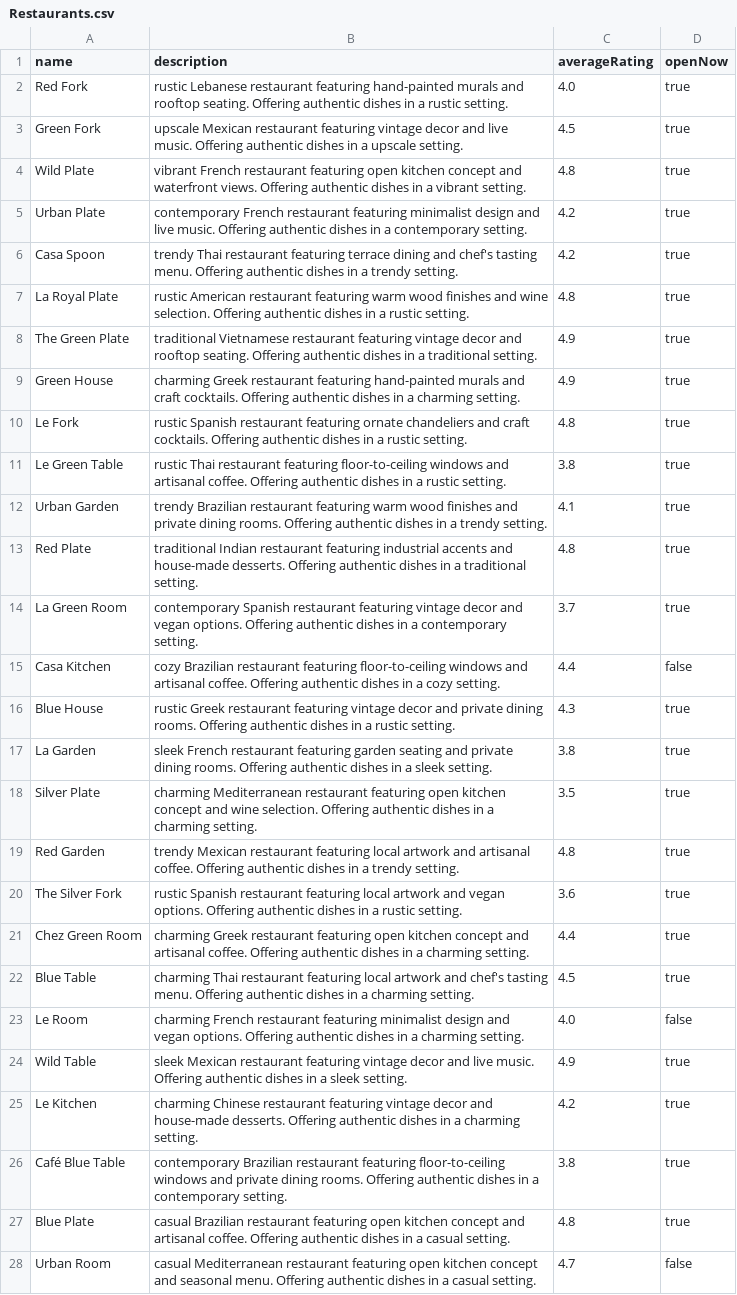
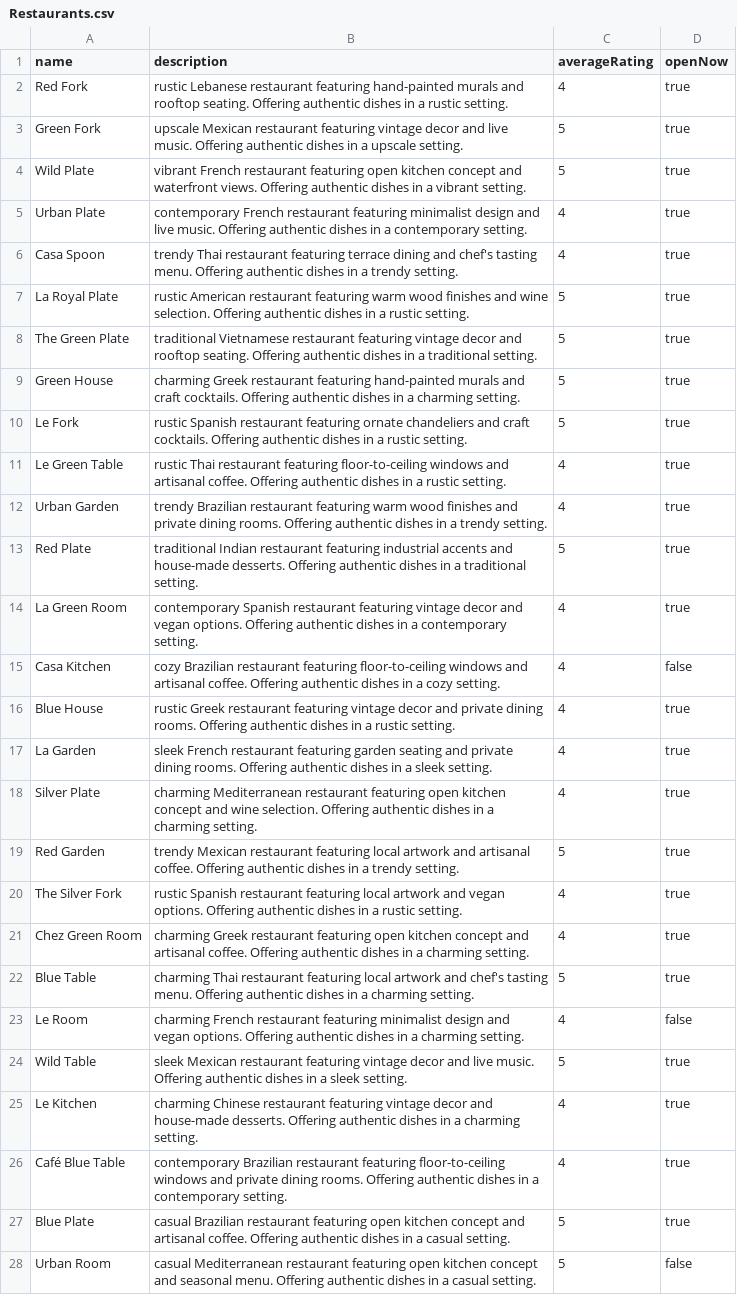
Before and after one commit to weaviate/weaviate-gorilla, a CSV file: data/data-for-use-cases/Restaurants.csv, drawn as a sheet; only a part is shown; the diff covers the shown part only; the diff names each change by its address in the sheet, - before the commit and + after, or states it on an @@ line.

```diff
--- a/data/data-for-use-cases/Restaurants.csv
+++ b/data/data-for-use-cases/Restaurants.csv
-C2 (averageRating): 4.0
+C2 (averageRating): 4
-C3 (averageRating): 4.5
+C3 (averageRating): 5
-C4 (averageRating): 4.8
+C4 (averageRating): 5
-C5:C6 (averageRating): 4.2
+C5:C6 (averageRating): 4
-C7 (averageRating): 4.8
+C7 (averageRating): 5
-C8:C9 (averageRating): 4.9
+C8:C9 (averageRating): 5
-C10 (averageRating): 4.8
+C10 (averageRating): 5
-C11 (averageRating): 3.8
+C11 (averageRating): 4
-C12 (averageRating): 4.1
+C12 (averageRating): 4
-C13 (averageRating): 4.8
+C13 (averageRating): 5
-C14 (averageRating): 3.7
+C14 (averageRating): 4
-C15 (averageRating): 4.4
+C15 (averageRating): 4
-C16 (averageRating): 4.3
+C16 (averageRating): 4
-C17 (averageRating): 3.8
+C17 (averageRating): 4
-C18 (averageRating): 3.5
+C18 (averageRating): 4
-C19 (averageRating): 4.8
+C19 (averageRating): 5
-C20 (averageRating): 3.6
+C20 (averageRating): 4
-C21 (averageRating): 4.4
+C21 (averageRating): 4
-C22 (averageRating): 4.5
+C22 (averageRating): 5
-C23 (averageRating): 4.0
+C23 (averageRating): 4
-C24 (averageRating): 4.9
+C24 (averageRating): 5
-C25 (averageRating): 4.2
+C25 (averageRating): 4
-C26 (averageRating): 3.8
+C26 (averageRating): 4
-C27 (averageRating): 4.8
+C27 (averageRating): 5
-C28 (averageRating): 4.7
+C28 (averageRating): 5
```
Also changed, not shown: 23 edited cells elsewhere in this file, data/data-for-use-cases/Clinics.csv, data/data-for-use-cases/Menus.csv, 3 other files.
